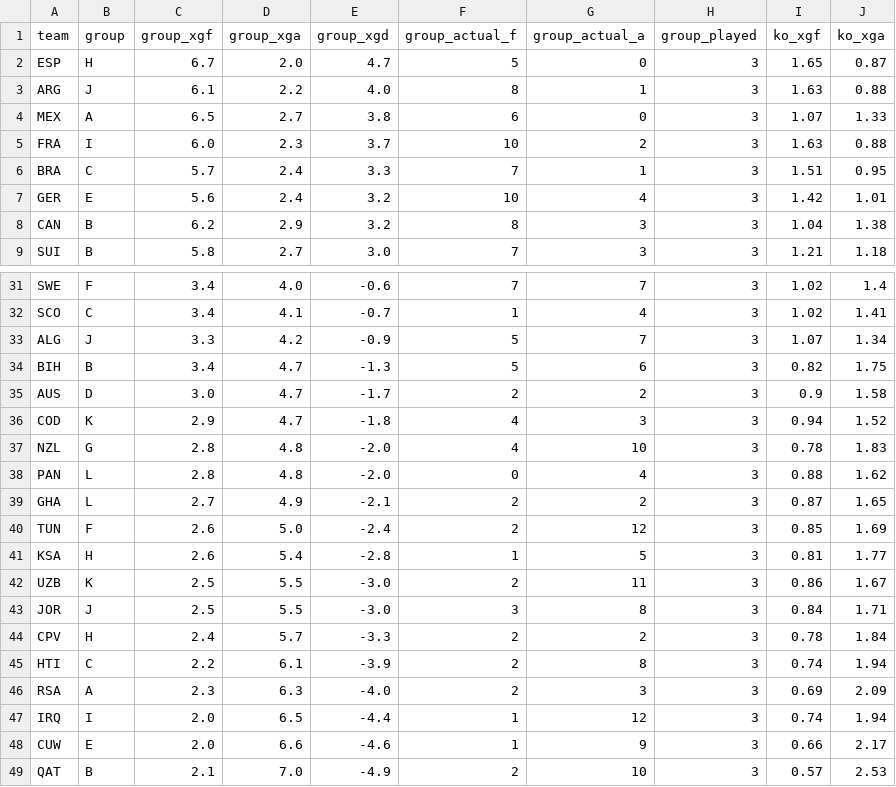
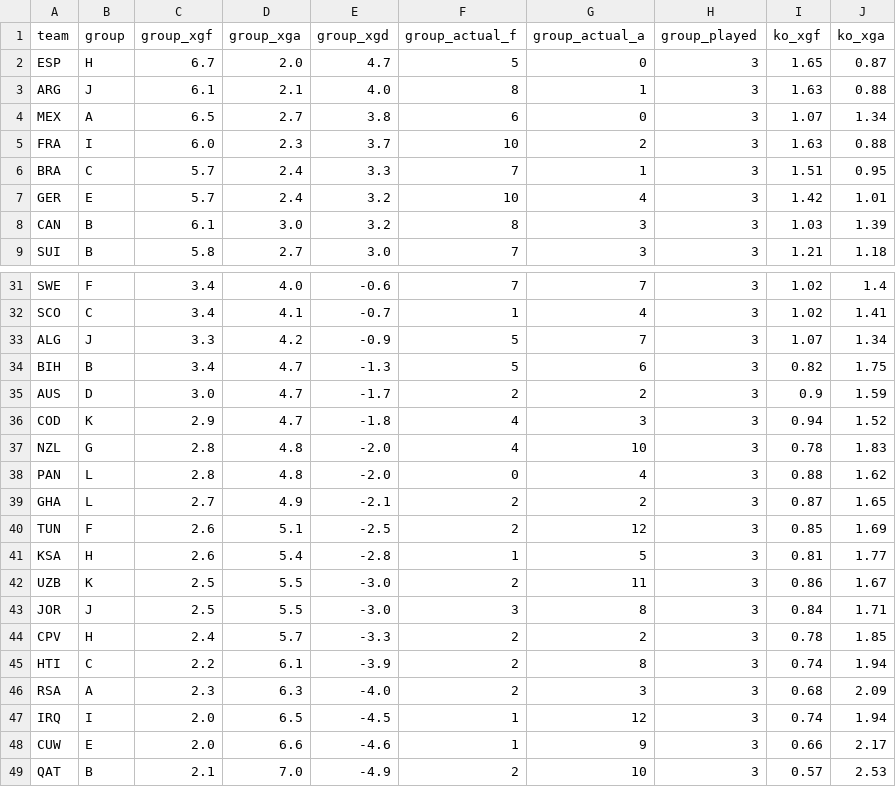
Before and after one commit to SiddharthaThakur/worldcup-iq, a CSV file: data/predictions/goals_table.csv, drawn as a sheet; only a part is shown, gaps mark what is left out; the diff covers the shown part only.

```diff
--- a/data/predictions/goals_table.csv
+++ b/data/predictions/goals_table.csv
@@ -2,8 +2,8 @@ team,group,group_xgf,group_xga,group_xgd,group_actual_f,group_actual_a,group_pla
 ESP,H,6.7,2.0,4.7,5,0,3,1.65,0.87
-ARG,J,6.1,2.2,4.0,8,1,3,1.63,0.88
-MEX,A,6.5,2.7,3.8,6,0,3,1.07,1.33
+ARG,J,6.1,2.1,4.0,8,1,3,1.63,0.88
+MEX,A,6.5,2.7,3.8,6,0,3,1.07,1.34
 FRA,I,6.0,2.3,3.7,10,2,3,1.63,0.88
 BRA,C,5.7,2.4,3.3,7,1,3,1.51,0.95
-GER,E,5.6,2.4,3.2,10,4,3,1.42,1.01
-CAN,B,6.2,2.9,3.2,8,3,3,1.04,1.38
+GER,E,5.7,2.4,3.2,10,4,3,1.42,1.01
+CAN,B,6.1,3.0,3.2,8,3,3,1.03,1.39
 SUI,B,5.8,2.7,3.0,7,3,3,1.21,1.18
@@ -34,3 +34,3 @@ ALG,J,3.3,4.2,-0.9,5,7,3,1.07,1.34
 BIH,B,3.4,4.7,-1.3,5,6,3,0.82,1.75
-AUS,D,3.0,4.7,-1.7,2,2,3,0.9,1.58
+AUS,D,3.0,4.7,-1.7,2,2,3,0.9,1.59
 COD,K,2.9,4.7,-1.8,4,3,3,0.94,1.52
@@ -39,3 +39,3 @@ PAN,L,2.8,4.8,-2.0,0,4,3,0.88,1.62
 GHA,L,2.7,4.9,-2.1,2,2,3,0.87,1.65
-TUN,F,2.6,5.0,-2.4,2,12,3,0.85,1.69
+TUN,F,2.6,5.1,-2.5,2,12,3,0.85,1.69
 KSA,H,2.6,5.4,-2.8,1,5,3,0.81,1.77
@@ -43,6 +43,6 @@ UZB,K,2.5,5.5,-3.0,2,11,3,0.86,1.67
 JOR,J,2.5,5.5,-3.0,3,8,3,0.84,1.71
-CPV,H,2.4,5.7,-3.3,2,2,3,0.78,1.84
+CPV,H,2.4,5.7,-3.3,2,2,3,0.78,1.85
 HTI,C,2.2,6.1,-3.9,2,8,3,0.74,1.94
-RSA,A,2.3,6.3,-4.0,2,3,3,0.69,2.09
-IRQ,I,2.0,6.5,-4.4,1,12,3,0.74,1.94
+RSA,A,2.3,6.3,-4.0,2,3,3,0.68,2.09
+IRQ,I,2.0,6.5,-4.5,1,12,3,0.74,1.94
 CUW,E,2.0,6.6,-4.6,1,9,3,0.66,2.17
```
Also changed, not shown: 5 edited cells elsewhere in this file, data/predictions/advancement.csv, data/predictions/champion_history.csv, 5 other files.
